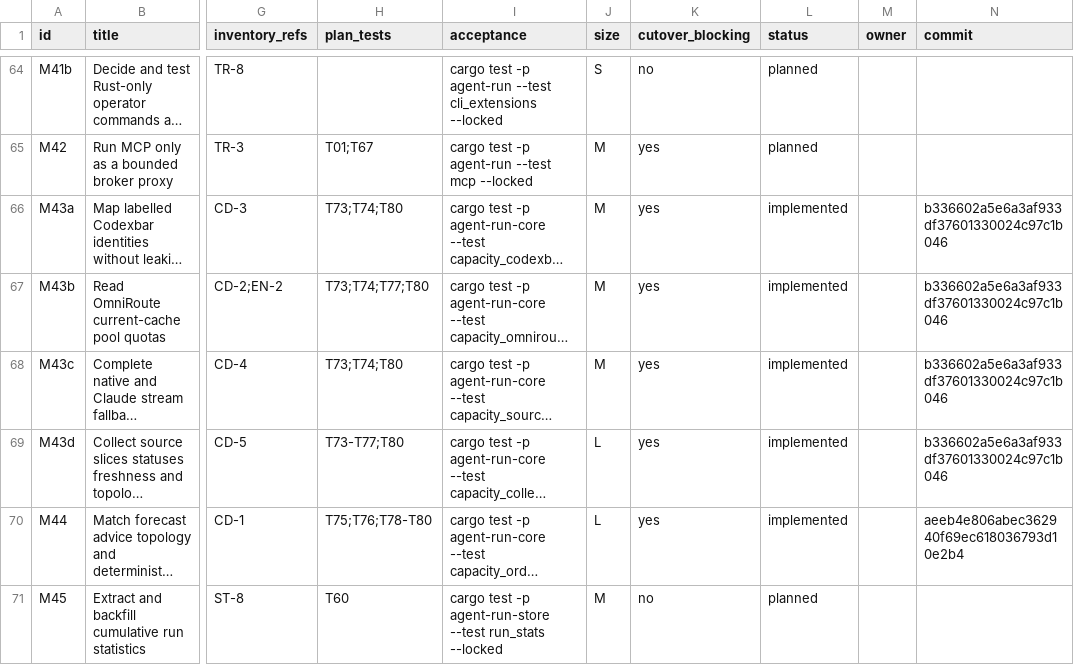
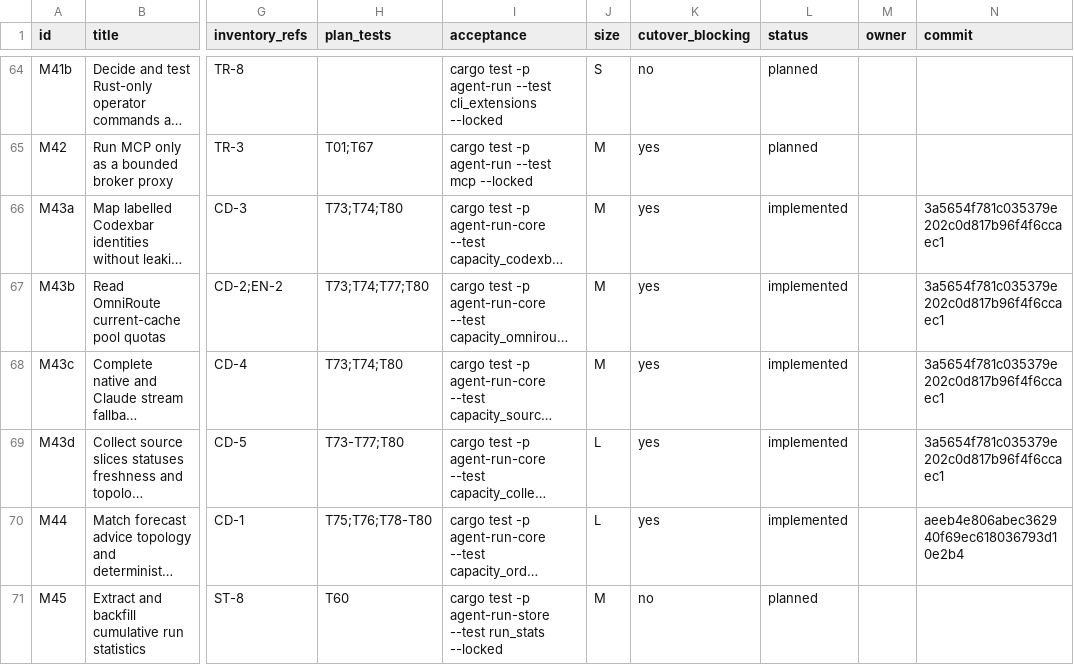
Before and after one commit to DKotsyuba/agent-run, a CSV file: migration/tasks.csv, drawn as a sheet; only a part is shown, gaps mark what is left out; long unchanged cells end in …; the diff names each change by its address in the sheet, - before the commit and + after, or states it on an @@ line.

Commit message:
chore(migration): record collector failure handling

```diff
--- a/migration/tasks.csv
+++ b/migration/tasks.csv
-N66:N69 (commit): b336602a5e6a3af933df37601330024c97c1b046
+N66:N69 (commit): 3a5654f781c035379e202c0d817b96f4f6ccaec1
```
